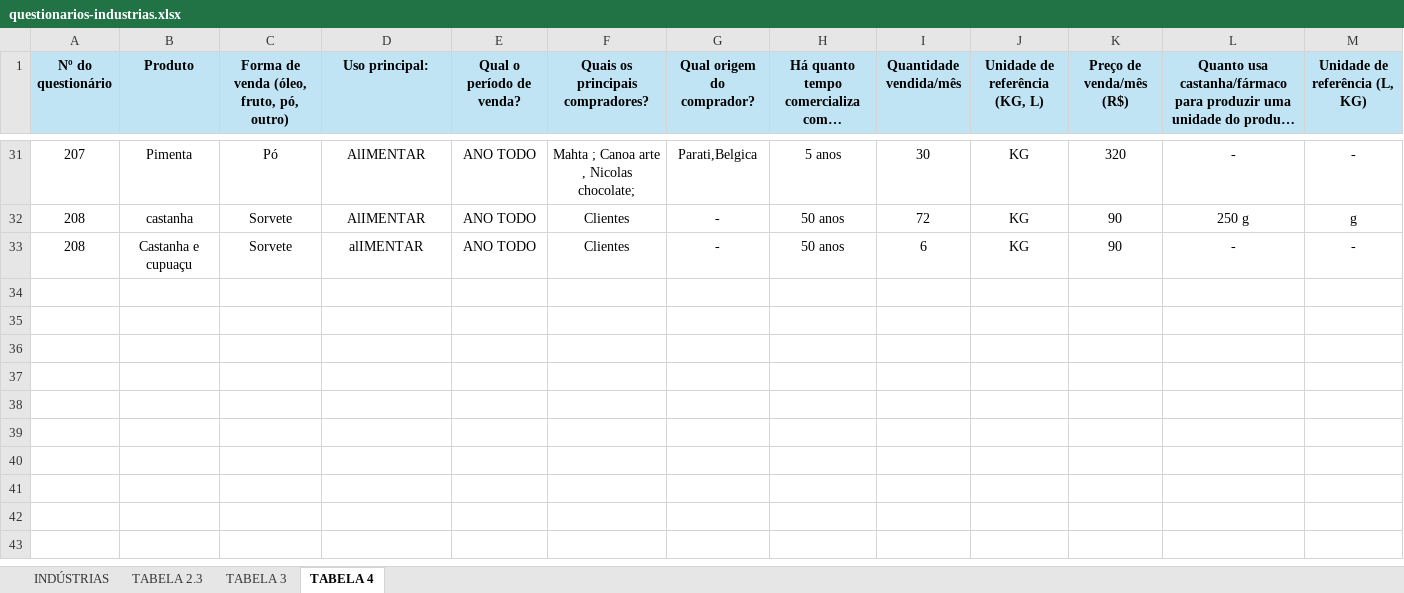
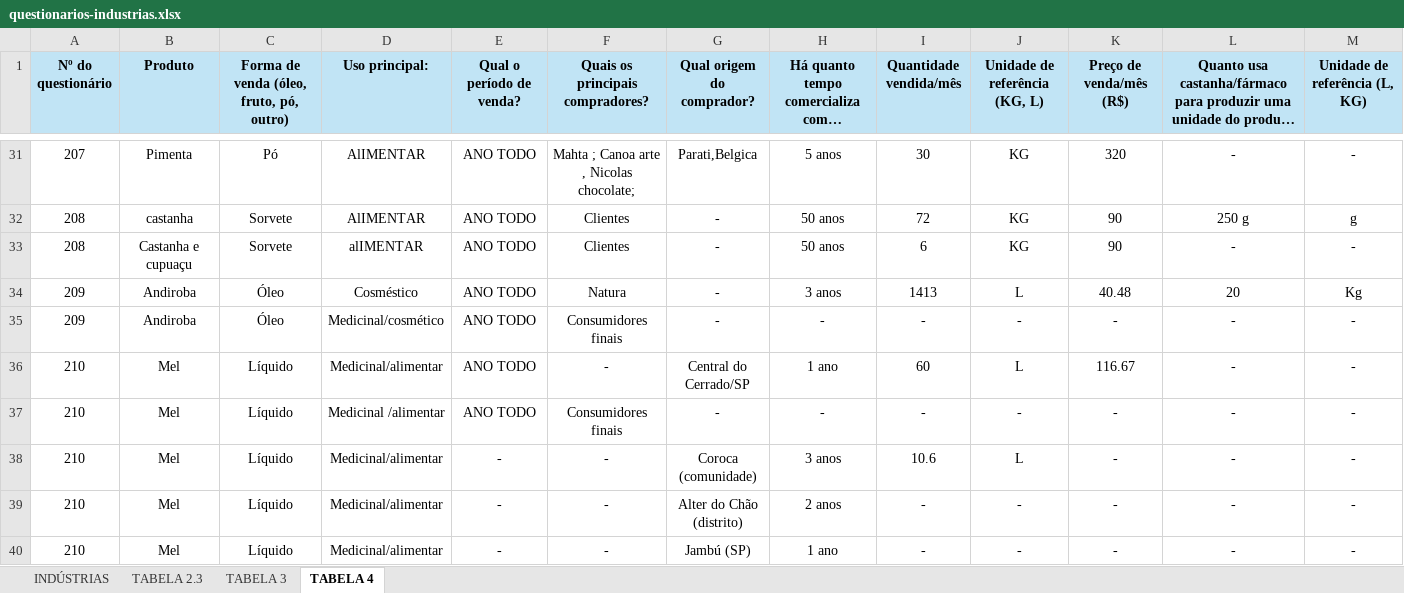
Before and after one commit to sbdiversidade/formularios-contas-alphas, an Excel workbook: questionarios-industrias.xlsx, sheet TABELA 4, drawn as a sheet; only a part is shown, gaps mark what is left out; long unchanged cells end in …; values as stored, in another font and other column widths than the file's, no borders; charts and pictures not drawn; rows hold the shown columns only; the diff names each change by its address in the sheet, - before the commit and + after, or states it on an @@ line.

```diff
--- a/questionarios-industrias.xlsx (sheet TABELA 4)
+++ b/questionarios-industrias.xlsx (sheet TABELA 4)
+row 34: 209 | Andiroba | Óleo | Cosméstico | ANO TODO | Natura | - | 3 anos | 1413 | L | 40.48 | 20 | Kg
+row 35: 209 | Andiroba | Óleo | Medicinal/cosmético | ANO TODO | Consumidores finais | - | - | - | - | - | - | -
+row 36: 210 | Mel | Líquido | Medicinal/alimentar | ANO TODO | - | Central do Cerrado/SP | 1 ano | 60 | L | 116.67 | - | -
+row 37: 210 | Mel | Líquido | Medicinal /alimentar | ANO TODO | Consumidores finais | - | - | - | - | - | - | -
+row 38: 210 | Mel | Líquido | Medicinal/alimentar | - | - | Coroca (comunidade) | 3 anos | 10.6 | L | - | - | -
+row 39: 210 | Mel | Líquido | Medicinal/alimentar | - | - | Alter do Chão (distrito) | 2 anos | - | - | - | - | -
+row 40: 210 | Mel | Líquido | Medicinal/alimentar | - | - | Jambú (SP) | 1 ano | - | - | - | - | -
```
Also changed, not shown: sheet INDÚSTRIAS, sheet TABELA 3, sheet TABELA 2.3, charts or pictures, questionarios-feiras.xlsx.
